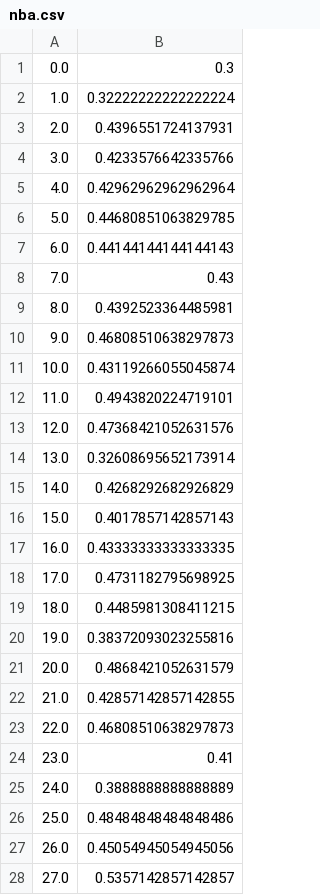
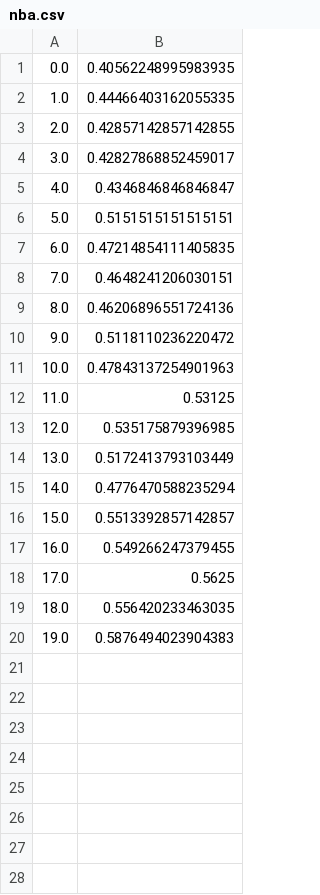
Before and after one commit to loganwatanabe/streak_data, a CSV file: streak_pig/nba.csv, drawn as a sheet; only a part is shown; the diff covers the shown part only.

```diff
--- a/streak_pig/nba.csv
+++ b/streak_pig/nba.csv
@@ -1,28 +1,20 @@
-0.0,0.3
-1.0,0.32222222222222224
-2.0,0.4396551724137931
-3.0,0.4233576642335766
-4.0,0.42962962962962964
-5.0,0.44680851063829785
-6.0,0.44144144144144143
-7.0,0.43
-8.0,0.4392523364485981
-9.0,0.46808510638297873
-10.0,0.43119266055045874
-11.0,0.4943820224719101
-12.0,0.47368421052631576
-13.0,0.32608695652173914
-14.0,0.4268292682926829
-15.0,0.4017857142857143
-16.0,0.43333333333333335
-17.0,0.4731182795698925
-18.0,0.4485981308411215
-19.0,0.38372093023255816
-20.0,0.4868421052631579
-21.0,0.42857142857142855
-22.0,0.46808510638297873
-23.0,0.41
-24.0,0.3888888888888889
-25.0,0.48484848484848486
-26.0,0.45054945054945056
-27.0,0.5357142857142857
+0.0,0.40562248995983935
+1.0,0.44466403162055335
+2.0,0.42857142857142855
+3.0,0.42827868852459017
+4.0,0.4346846846846847
+5.0,0.5151515151515151
+6.0,0.47214854111405835
+7.0,0.4648241206030151
+8.0,0.46206896551724136
+9.0,0.5118110236220472
+10.0,0.47843137254901963
+11.0,0.53125
+12.0,0.535175879396985
+13.0,0.5172413793103449
+14.0,0.4776470588235294
+15.0,0.5513392857142857
+16.0,0.549266247379455
+17.0,0.5625
+18.0,0.556420233463035
+19.0,0.5876494023904383
```
Also changed, not shown: 72 removed rows elsewhere in this file, streak_pig/mlb.csv, streak_pig/ncb.csv, 12 other files.
